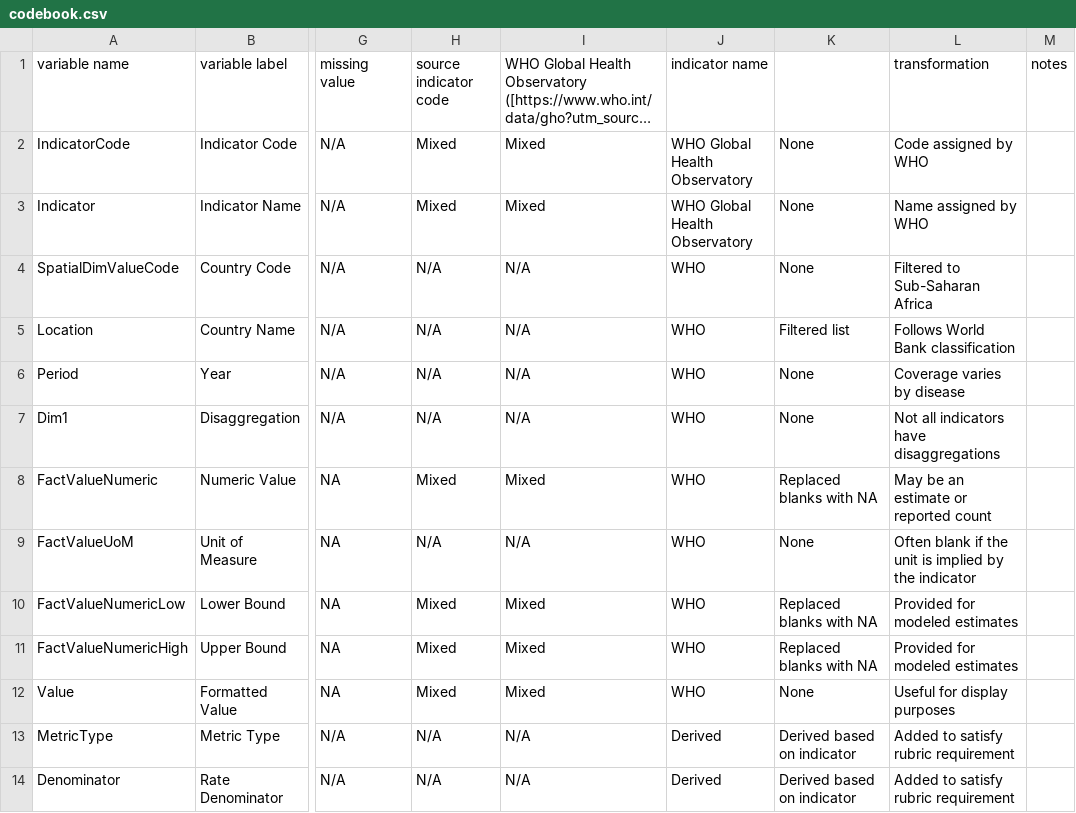
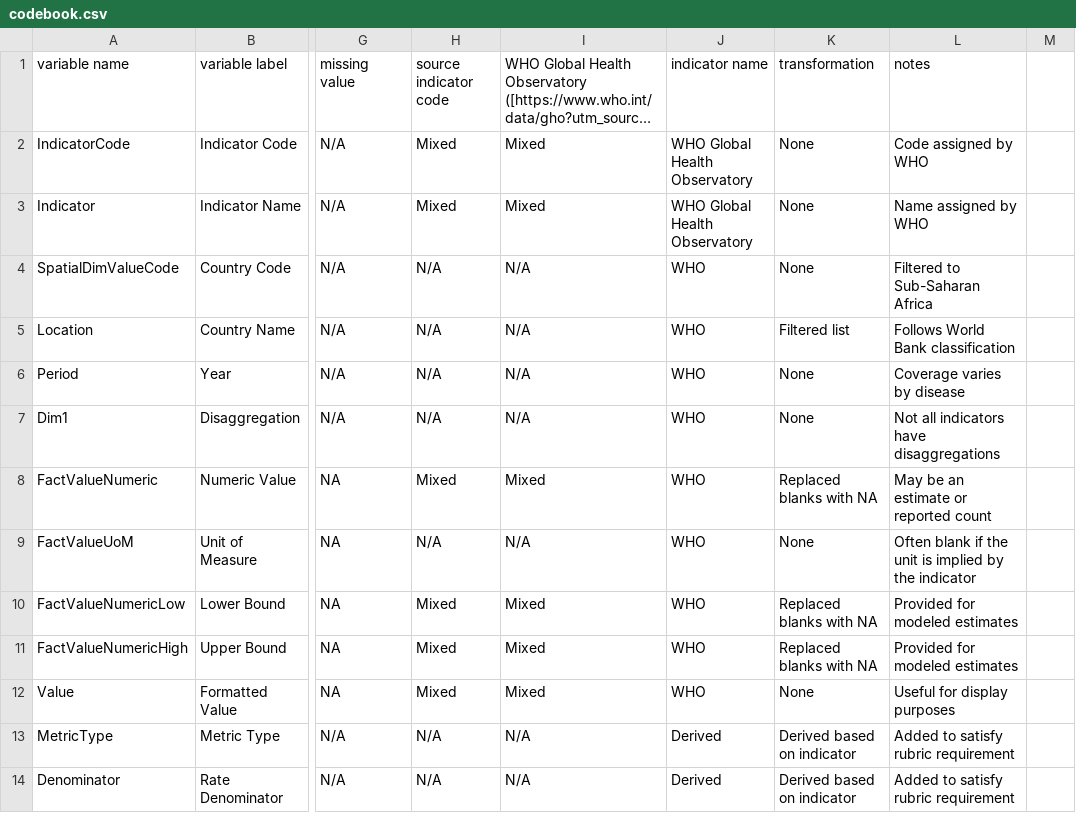
Before and after one commit to NanaAntwi-osbee/msc-data-curation-disease-incidence--Group-3-, a CSV file: Documentation/codebook.csv, drawn as a sheet; only a part is shown, gaps mark what is left out; long unchanged cells end in …; the diff names each change by its address in the sheet, - before the commit and + after, or states it on an @@ line.

```diff
--- a/Documentation/codebook.csv
+++ b/Documentation/codebook.csv
-K1: (empty)
+K1: transformation
-L1: transformation
+L1: notes
-M1: notes
+M1: (empty)
```
